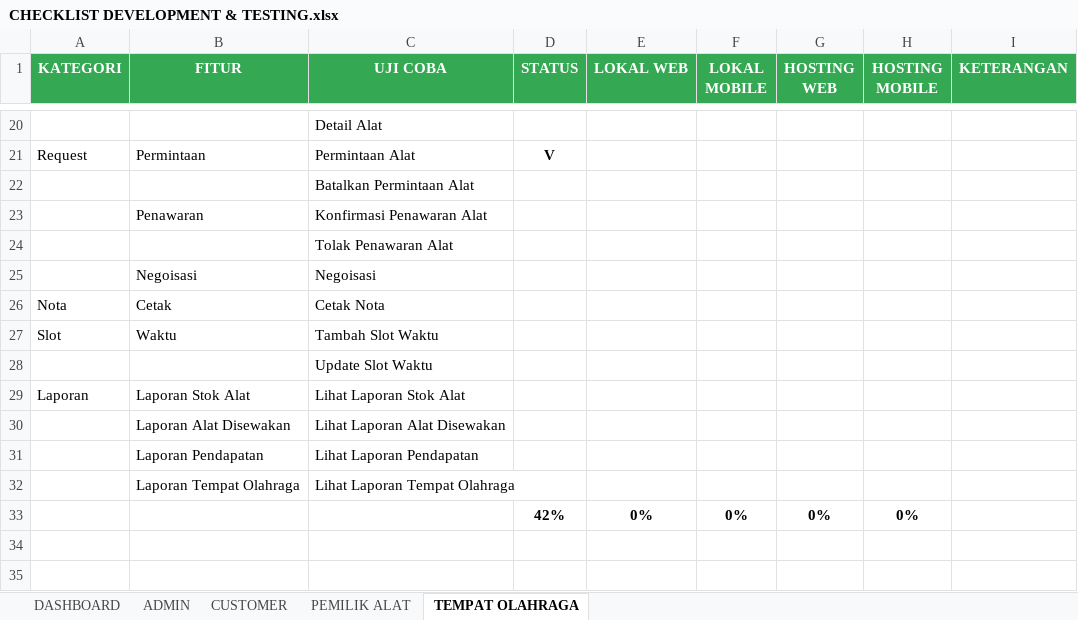
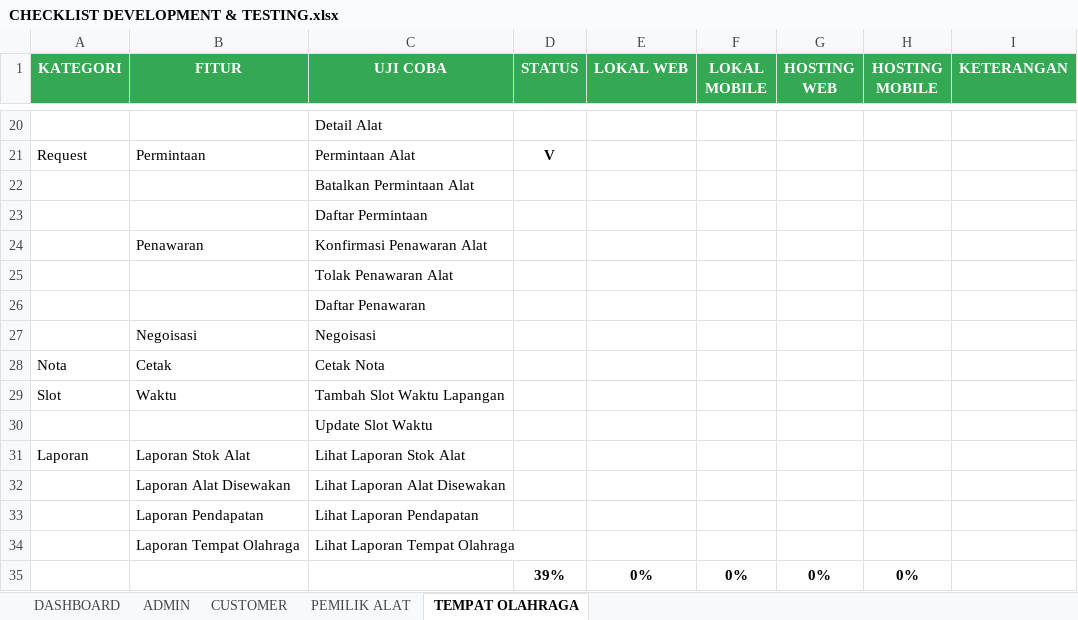
Before and after one commit to mariayerossi/TugasAkhir_Jiayoouu, an Excel workbook: CHECKLIST DEVELOPMENT & TESTING.xlsx, sheet TEMPAT OLAHRAGA, drawn as a sheet; only a part is shown, gaps mark what is left out; values as stored, in another font and other column widths than the file's, no borders; conditional formats and table styles not drawn; addresses are those after the commit; the diff names each change by its address in the sheet, - before the commit and + after, or states it on an @@ line.

```diff
--- a/CHECKLIST DEVELOPMENT & TESTING.xlsx (sheet TEMPAT OLAHRAGA)
+++ b/CHECKLIST DEVELOPMENT & TESTING.xlsx (sheet TEMPAT OLAHRAGA)
+row 23:  |  | Daftar Permintaan
+row 26:  |  | Daftar Penawaran
-C29 (UJI COBA): Tambah Slot Waktu
+C29 (UJI COBA): Tambah Slot Waktu Lapangan
-D35 (STATUS): 42%
+D35 (STATUS): 39%
```
Also changed, not shown: sheet DASHBOARD, sheet PEMILIK ALAT.
